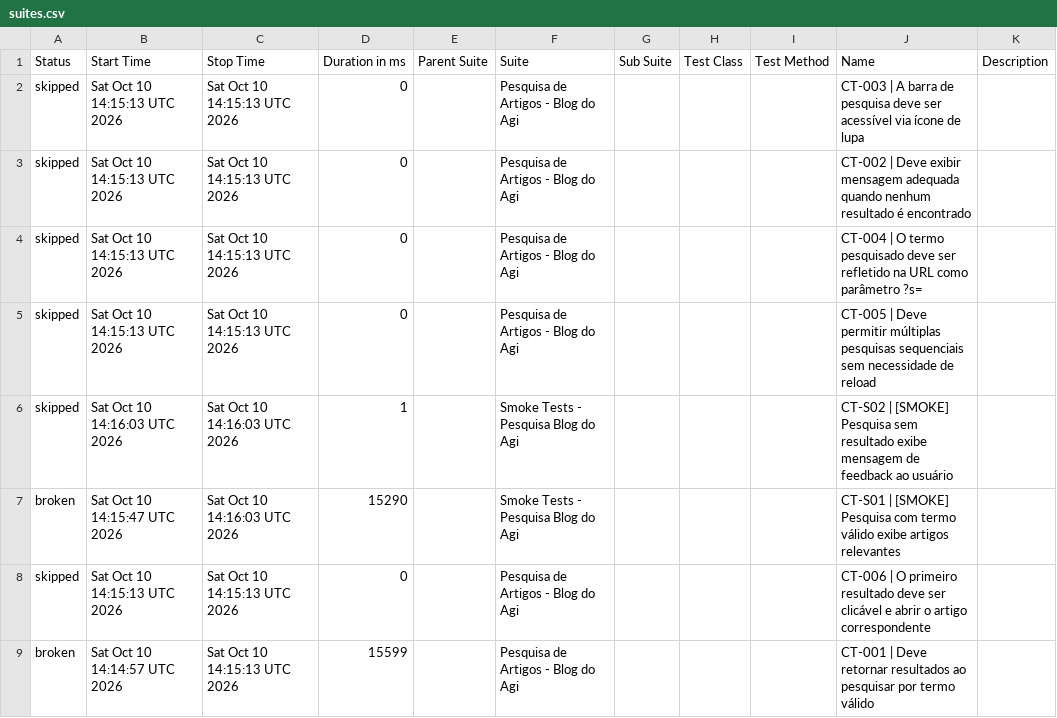
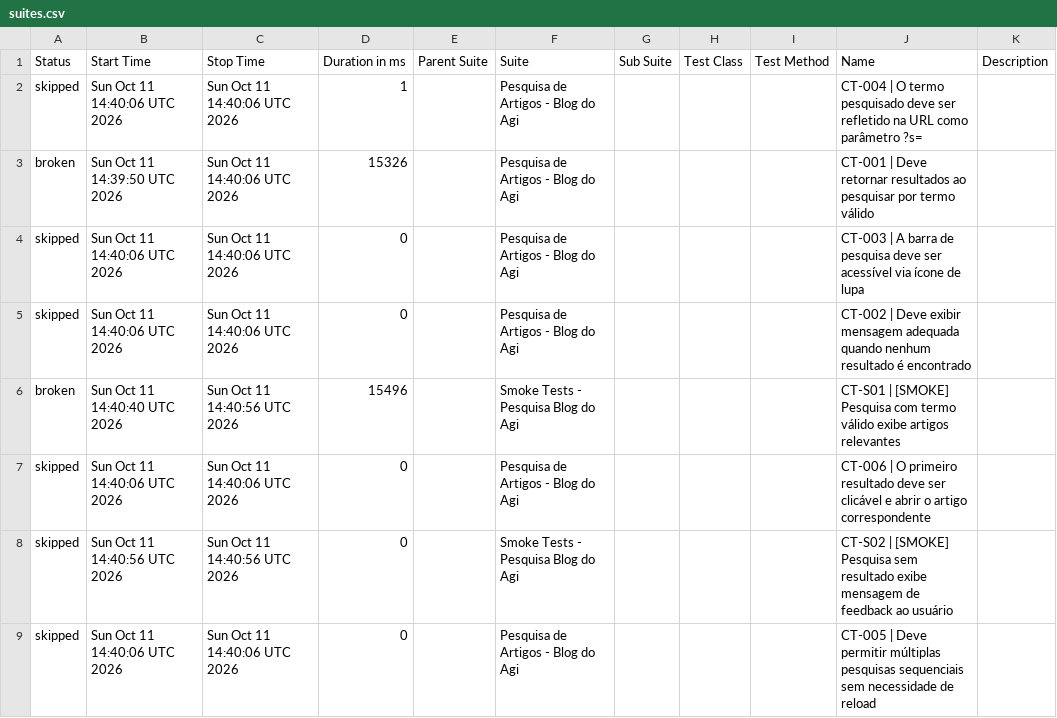
Before and after one commit to FranciscoGeorgeR/blogdoagi-cypress-tests, a CSV file: data/suites.csv, drawn as a sheet.

```diff
--- a/data/suites.csv
+++ b/data/suites.csv
@@ -1,9 +1,9 @@
 "Status","Start Time","Stop Time","Duration in ms","Parent Suite","Suite","Sub Suite","Test Class","Test Method","Name","Description"
-"skipped","Sat Oct 10 14:15:13 UTC 2026","Sat Oct 10 14:15:13 UTC 2026","0","","Pesquisa de Artigos - Blog do Agi","","","","CT-003 | A barra de pesquisa deve ser acessível via ícone de lupa",""
-"skipped","Sat Oct 10 14:15:13 UTC 2026","Sat Oct 10 14:15:13 UTC 2026","0","","Pesquisa de Artigos - Blog do Agi","","","","CT-002 | Deve exibir mensagem adequada quando nenhum resultado é encontrado",""
-"skipped","Sat Oct 10 14:15:13 UTC 2026","Sat Oct 10 14:15:13 UTC 2026","0","","Pesquisa de Artigos - Blog do Agi","","","","CT-004 | O termo pesquisado deve ser refletido na URL como parâmetro ?s=",""
-"skipped","Sat Oct 10 14:15:13 UTC 2026","Sat Oct 10 14:15:13 UTC 2026","0","","Pesquisa de Artigos - Blog do Agi","","","","CT-005 | Deve permitir múltiplas pesquisas sequenciais sem necessidade de reload",""
-"skipped","Sat Oct 10 14:16:03 UTC 2026","Sat Oct 10 14:16:03 UTC 2026","1","","Smoke Tests - Pesquisa Blog do Agi","","","","CT-S02 | [SMOKE] Pesquisa sem resultado exibe mensagem de feedback ao usuário",""
-"broken","Sat Oct 10 14:15:47 UTC 2026","Sat Oct 10 14:16:03 UTC 2026","15290","","Smoke Tests - Pesquisa Blog do Agi","","","","CT-S01 | [SMOKE] Pesquisa com termo válido exibe artigos relevantes",""
-"skipped","Sat Oct 10 14:15:13 UTC 2026","Sat Oct 10 14:15:13 UTC 2026","0","","Pesquisa de Artigos - Blog do Agi","","","","CT-006 | O primeiro resultado deve ser clicável e abrir o artigo correspondente",""
-"broken","Sat Oct 10 14:14:57 UTC 2026","Sat Oct 10 14:15:13 UTC 2026","15599","","Pesquisa de Artigos - Blog do Agi","","","","CT-001 | Deve retornar resultados ao pesquisar por termo válido",""
+"skipped","Sun Oct 11 14:40:06 UTC 2026","Sun Oct 11 14:40:06 UTC 2026","1","","Pesquisa de Artigos - Blog do Agi","","","","CT-004 | O termo pesquisado deve ser refletido na URL como parâmetro ?s=",""
+"broken","Sun Oct 11 14:39:50 UTC 2026","Sun Oct 11 14:40:06 UTC 2026","15326","","Pesquisa de Artigos - Blog do Agi","","","","CT-001 | Deve retornar resultados ao pesquisar por termo válido",""
+"skipped","Sun Oct 11 14:40:06 UTC 2026","Sun Oct 11 14:40:06 UTC 2026","0","","Pesquisa de Artigos - Blog do Agi","","","","CT-003 | A barra de pesquisa deve ser acessível via ícone de lupa",""
+"skipped","Sun Oct 11 14:40:06 UTC 2026","Sun Oct 11 14:40:06 UTC 2026","0","","Pesquisa de Artigos - Blog do Agi","","","","CT-002 | Deve exibir mensagem adequada quando nenhum resultado é encontrado",""
+"broken","Sun Oct 11 14:40:40 UTC 2026","Sun Oct 11 14:40:56 UTC 2026","15496","","Smoke Tests - Pesquisa Blog do Agi","","","","CT-S01 | [SMOKE] Pesquisa com termo válido exibe artigos relevantes",""
+"skipped","Sun Oct 11 14:40:06 UTC 2026","Sun Oct 11 14:40:06 UTC 2026","0","","Pesquisa de Artigos - Blog do Agi","","","","CT-006 | O primeiro resultado deve ser clicável e abrir o artigo correspondente",""
+"skipped","Sun Oct 11 14:40:56 UTC 2026","Sun Oct 11 14:40:56 UTC 2026","0","","Smoke Tests - Pesquisa Blog do Agi","","","","CT-S02 | [SMOKE] Pesquisa sem resultado exibe mensagem de feedback ao usuário",""
+"skipped","Sun Oct 11 14:40:06 UTC 2026","Sun Oct 11 14:40:06 UTC 2026","0","","Pesquisa de Artigos - Blog do Agi","","","","CT-005 | Deve permitir múltiplas pesquisas sequenciais sem necessidade de reload",""
```
Also changed, not shown: 55 other files.
